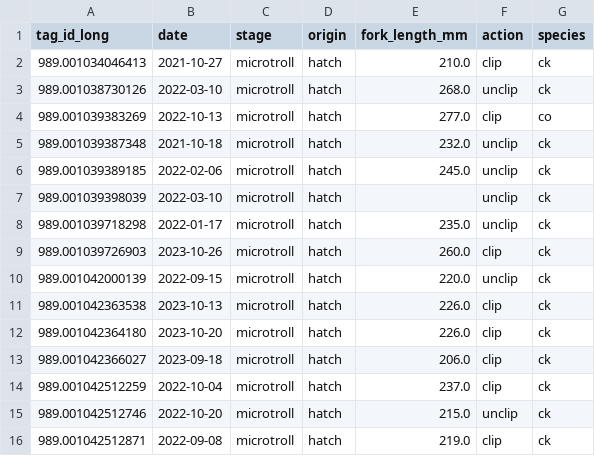
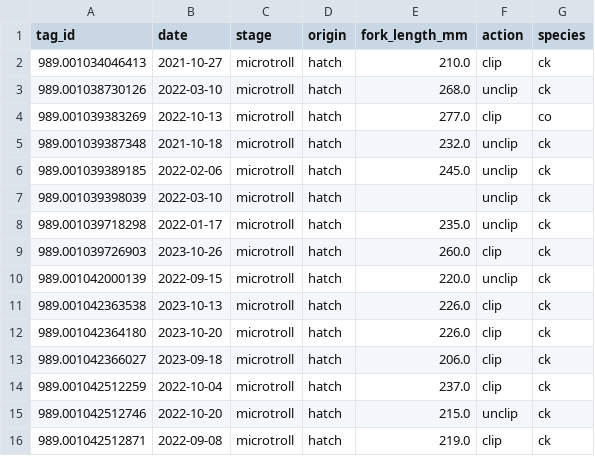
Before and after one commit to brahmwg/Bottlenecks_MDS_Capstone, a CSV file: survival_analysis/raw_data/microtroll_hatch.csv, drawn as a sheet.

```diff
--- a/survival_analysis/raw_data/microtroll_hatch.csv
+++ b/survival_analysis/raw_data/microtroll_hatch.csv
@@ -1,2 +1,2 @@
-tag_id_long,date,stage,origin,fork_length_mm,action,species
+tag_id,date,stage,origin,fork_length_mm,action,species
 989.001034046413,2021-10-27,microtroll,hatch,210.0,clip,ck
```
Also changed, not shown: survival_analysis/raw_data/downstream_hatch.csv, survival_analysis/raw_data/downstream_wild.csv, 6 other files.
